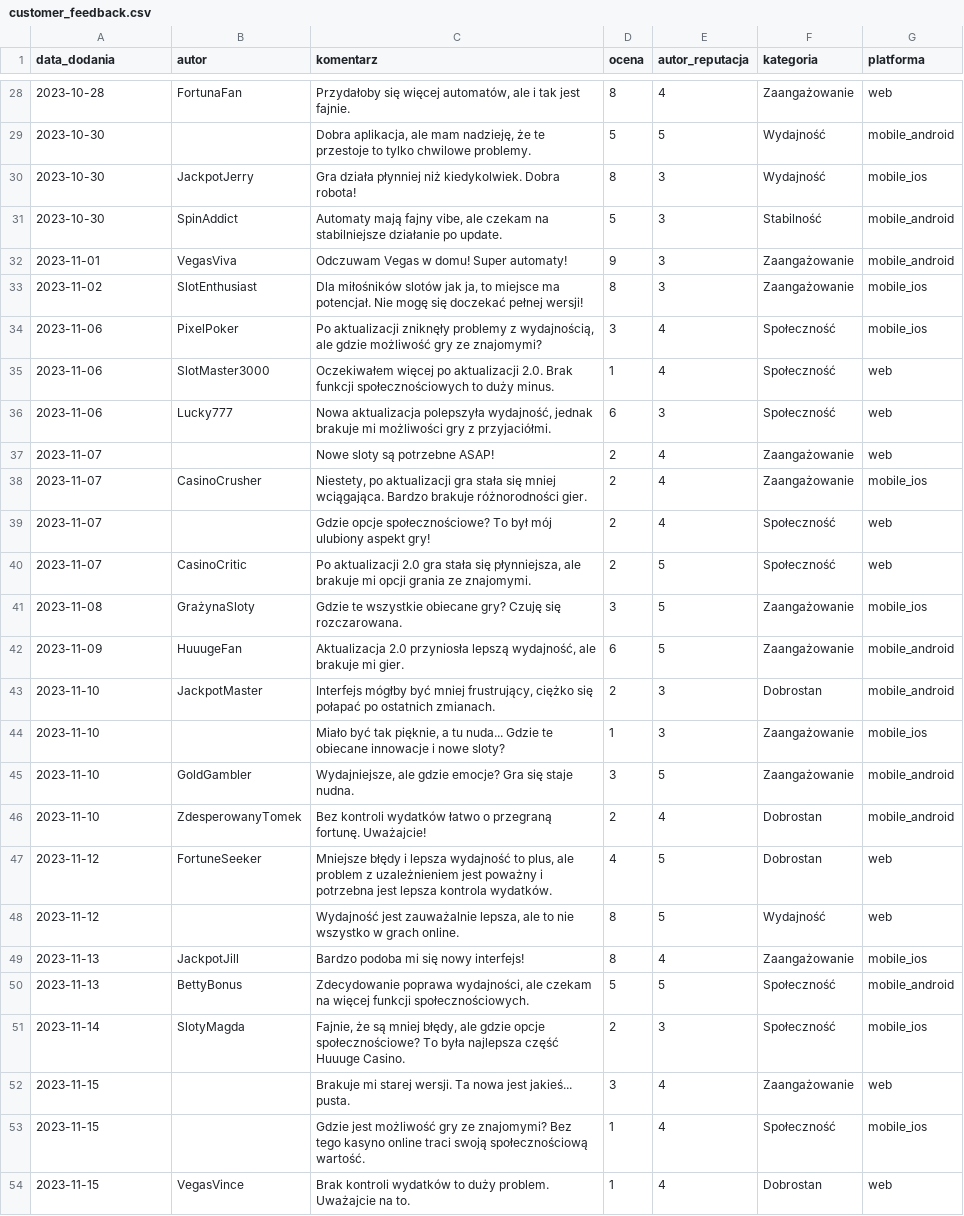
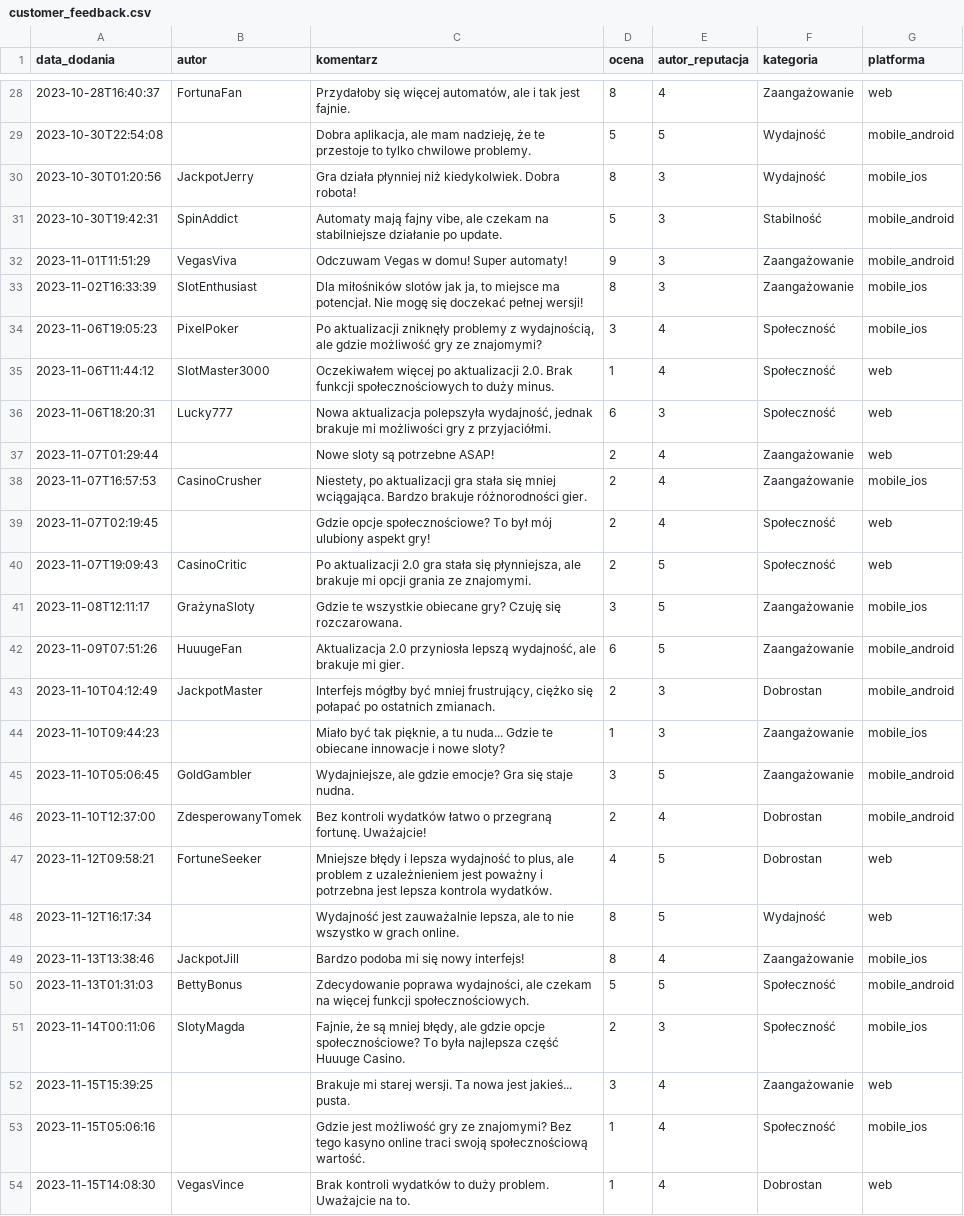
Before and after one commit to przeprogramowani/ai-workshops, a CSV file: generators/customer_feedback.csv, drawn as a sheet; only a part is shown, gaps mark what is left out; the diff covers the shown part only; the diff names each change by its address in the sheet, - before the commit and + after, or states it on an @@ line.

```diff
--- a/generators/customer_feedback.csv
+++ b/generators/customer_feedback.csv
-A28 (data_dodania): 2023-10-28
+A28 (data_dodania): 2023-10-28T16:40:37
-A29 (data_dodania): 2023-10-30
+A29 (data_dodania): 2023-10-30T22:54:08
-A30 (data_dodania): 2023-10-30
+A30 (data_dodania): 2023-10-30T01:20:56
-A31 (data_dodania): 2023-10-30
+A31 (data_dodania): 2023-10-30T19:42:31
-A32 (data_dodania): 2023-11-01
+A32 (data_dodania): 2023-11-01T11:51:29
-A33 (data_dodania): 2023-11-02
+A33 (data_dodania): 2023-11-02T16:33:39
-A34 (data_dodania): 2023-11-06
+A34 (data_dodania): 2023-11-06T19:05:23
-A35 (data_dodania): 2023-11-06
+A35 (data_dodania): 2023-11-06T11:44:12
-A36 (data_dodania): 2023-11-06
+A36 (data_dodania): 2023-11-06T18:20:31
-A37 (data_dodania): 2023-11-07
+A37 (data_dodania): 2023-11-07T01:29:44
-A38 (data_dodania): 2023-11-07
+A38 (data_dodania): 2023-11-07T16:57:53
-A39 (data_dodania): 2023-11-07
+A39 (data_dodania): 2023-11-07T02:19:45
-A40 (data_dodania): 2023-11-07
+A40 (data_dodania): 2023-11-07T19:09:43
-A41 (data_dodania): 2023-11-08
+A41 (data_dodania): 2023-11-08T12:11:17
-A42 (data_dodania): 2023-11-09
+A42 (data_dodania): 2023-11-09T07:51:26
-A43 (data_dodania): 2023-11-10
+A43 (data_dodania): 2023-11-10T04:12:49
-A44 (data_dodania): 2023-11-10
+A44 (data_dodania): 2023-11-10T09:44:23
-A45 (data_dodania): 2023-11-10
+A45 (data_dodania): 2023-11-10T05:06:45
-A46 (data_dodania): 2023-11-10
+A46 (data_dodania): 2023-11-10T12:37:00
-A47 (data_dodania): 2023-11-12
+A47 (data_dodania): 2023-11-12T09:58:21
-A48 (data_dodania): 2023-11-12
+A48 (data_dodania): 2023-11-12T16:17:34
-A49 (data_dodania): 2023-11-13
+A49 (data_dodania): 2023-11-13T13:38:46
-A50 (data_dodania): 2023-11-13
+A50 (data_dodania): 2023-11-13T01:31:03
-A51 (data_dodania): 2023-11-14
+A51 (data_dodania): 2023-11-14T00:11:06
-A52 (data_dodania): 2023-11-15
+A52 (data_dodania): 2023-11-15T15:39:25
-A53 (data_dodania): 2023-11-15
+A53 (data_dodania): 2023-11-15T05:06:16
-A54 (data_dodania): 2023-11-15
+A54 (data_dodania): 2023-11-15T14:08:30
```
Also changed, not shown: 76 edited cells elsewhere in this file.
